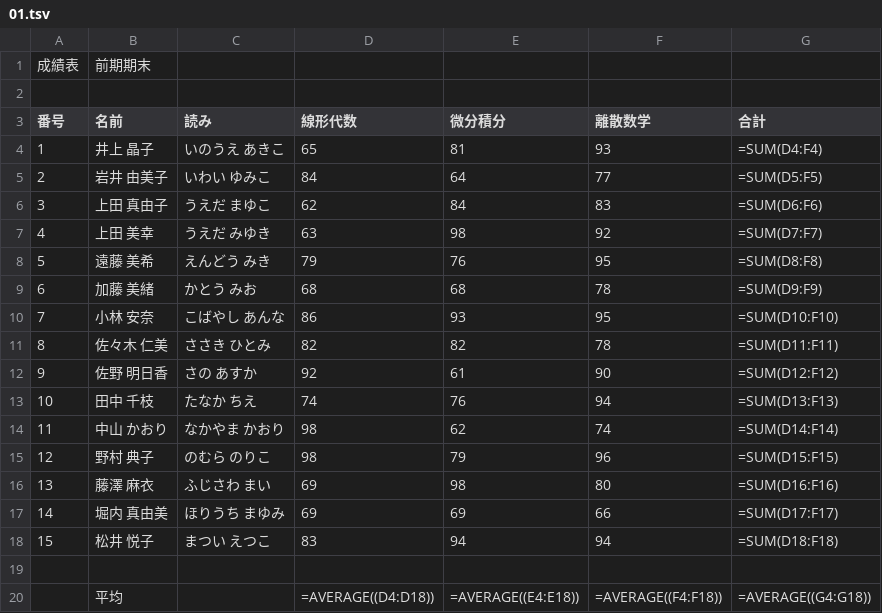
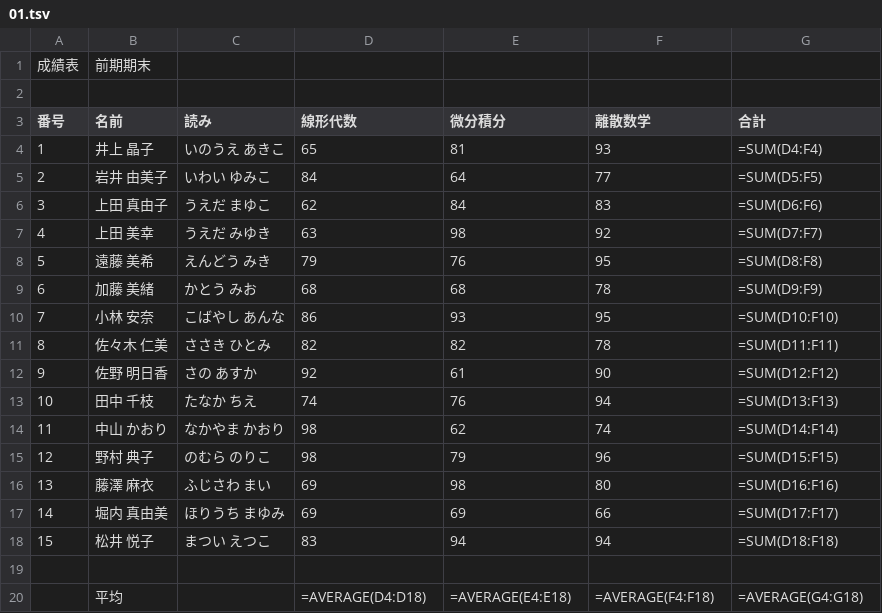
Before and after one commit to KaoruHOSOKAWA/gas_study, a TSV file: 01/01.tsv, drawn as a sheet.

Commit message:
Update 01.tsv

```diff
--- a/01/01.tsv
+++ b/01/01.tsv
@@ -19,2 +19,2 @@
 						
-	平均		=AVERAGE((D4:D18))	=AVERAGE((E4:E18))	=AVERAGE((F4:F18))	=AVERAGE((G4:G18))
+	平均		=AVERAGE(D4:D18)	=AVERAGE(E4:E18)	=AVERAGE(F4:F18)	=AVERAGE(G4:G18)
```
